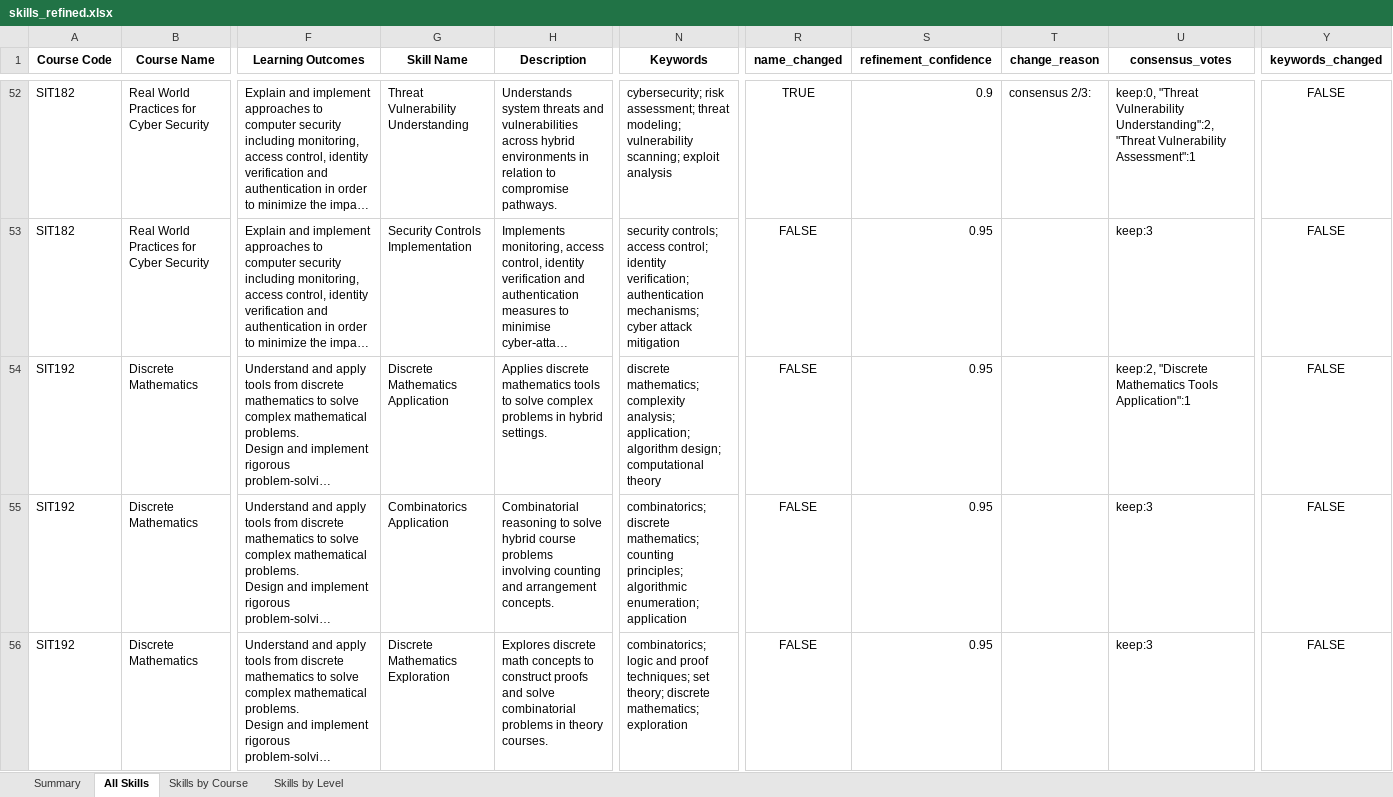
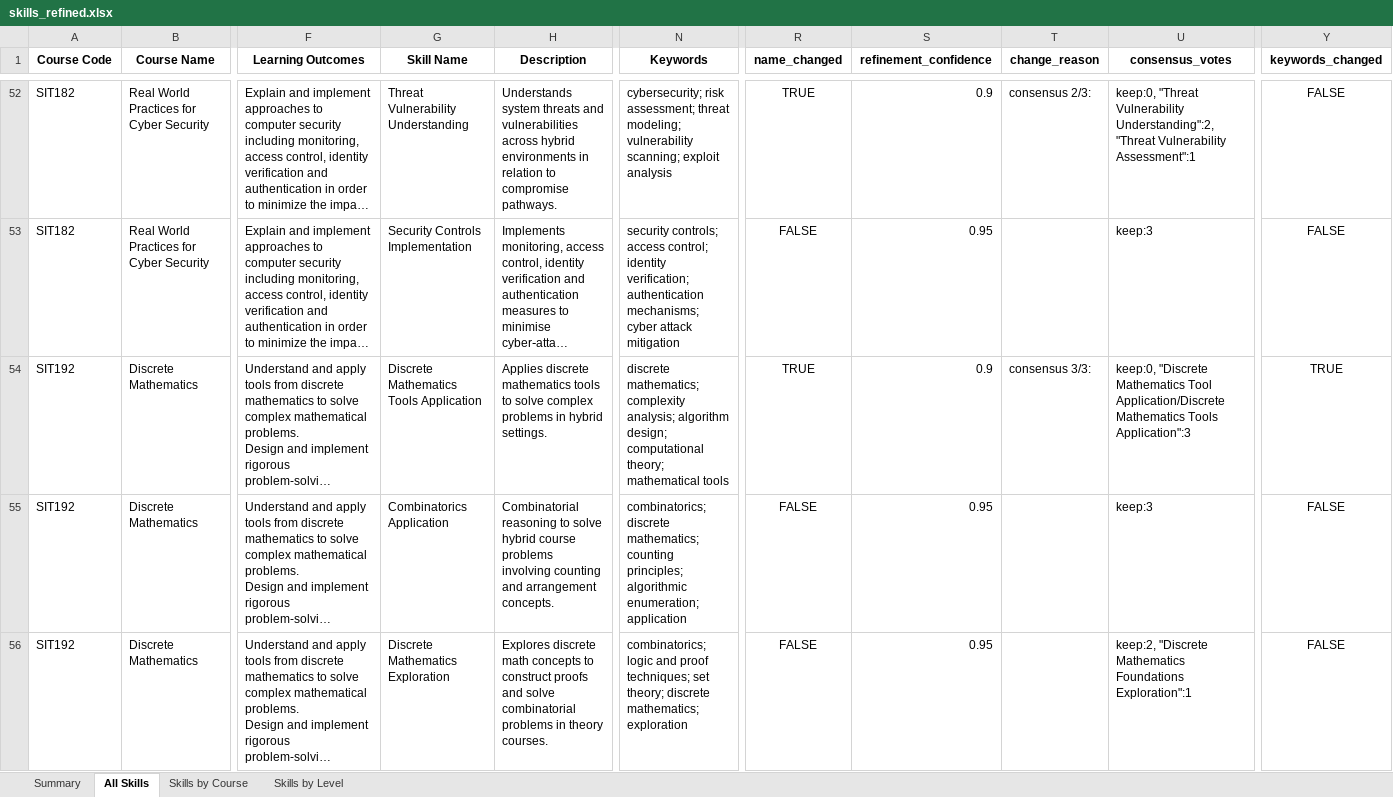
Before and after one commit to emohebi/TEMP, an Excel workbook: skills_refined.xlsx, sheet All Skills, drawn as a sheet; only a part is shown, gaps mark what is left out; long unchanged cells end in …; values as stored, in another font and other column widths than the file's, no borders; the diff covers the shown part only; the diff names each change by its address in the sheet, - before the commit and + after, or states it on an @@ line.

```diff
--- a/skills_refined.xlsx (sheet All Skills)
+++ b/skills_refined.xlsx (sheet All Skills)
-G54 (Skill Name): Discrete Mathematics Application
+G54 (Skill Name): Discrete Mathematics Tools Application
-N54 (Keywords): …complexity analysis; application; algorithm design; computational theory
+N54 (Keywords): …complexity analysis; algorithm design; computational theory; mathematical tools
-R54 (name_changed): FALSE
+R54 (name_changed): TRUE
-S54 (refinement_confidence): 0.95
+S54 (refinement_confidence): 0.9
-T54 (change_reason): (empty)
+T54 (change_reason): consensus 3/3:
-U54 (consensus_votes): keep:2, "Discrete Mathematics Tools Application":1
+U54 (consensus_votes): keep:0, "Discrete Mathematics Tool Application/Discrete Mathematics Tools Application":3
-Y54 (keywords_changed): FALSE
+Y54 (keywords_changed): TRUE
-U56 (consensus_votes): keep:3
+U56 (consensus_votes): keep:2, "Discrete Mathematics Foundations Exploration":1
```
Also changed, not shown: 541 edited cells elsewhere in this sheet.
